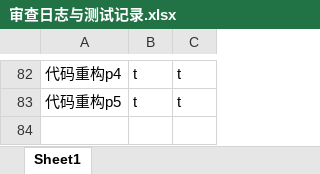
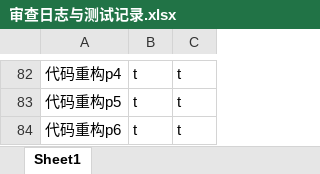
Before and after one commit to makomi-1/redstonelink-makomi, an Excel workbook: docs_dev/审查日志与测试记录.xlsx, sheet Sheet1, drawn as a sheet; only a part is shown, gaps mark what is left out; values as stored, in another font and other column widths than the file's, no borders; the diff names each change by its address in the sheet, - before the commit and + after, or states it on an @@ line.

```diff
--- a/docs_dev/审查日志与测试记录.xlsx (sheet Sheet1)
+++ b/docs_dev/审查日志与测试记录.xlsx (sheet Sheet1)
+row 84: 代码重构p6 | t | t
```
Also changed, not shown: 21 other files.
